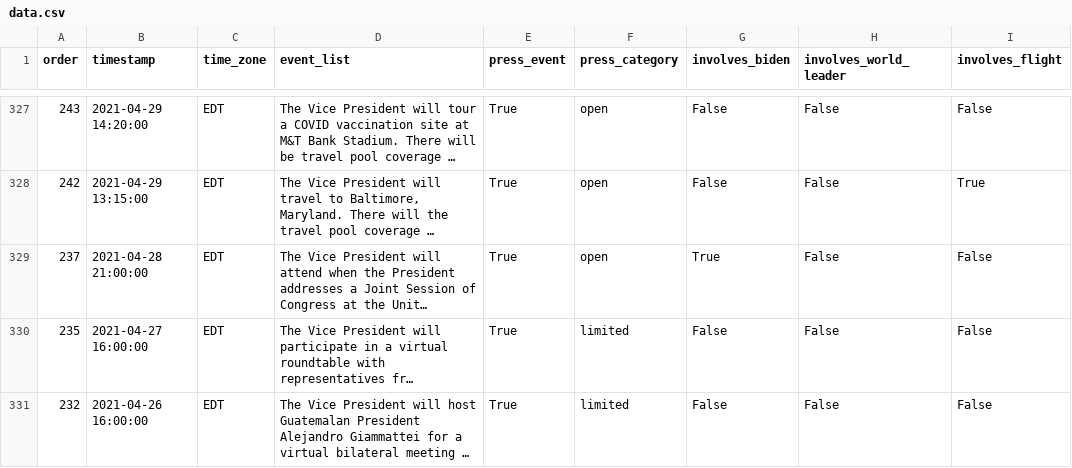
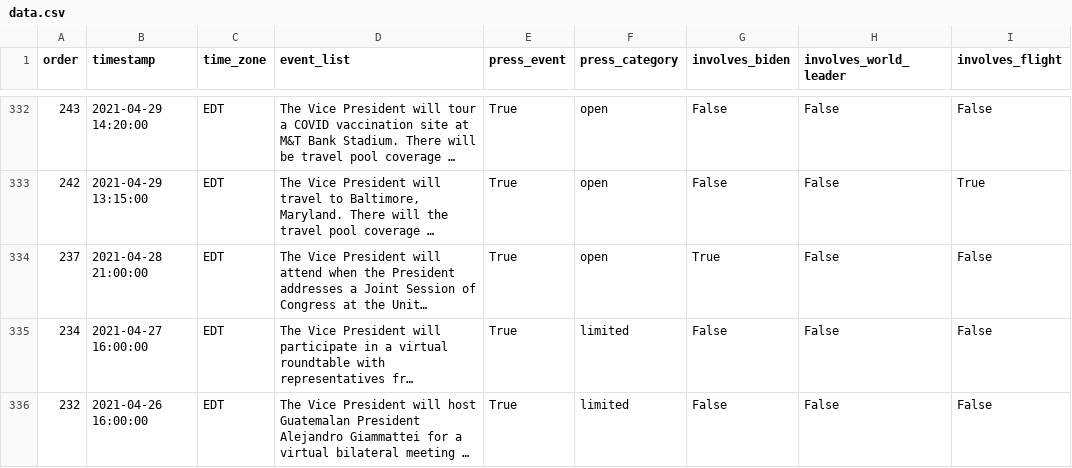
Before and after one commit to datadesk/kamala-harris-schedules, a CSV file: data.csv, drawn as a sheet; only a part is shown, gaps mark what is left out; long unchanged cells end in …; addresses are those after the commit; the diff covers the shown part only; the diff names each change by its address in the sheet, - before the commit and + after, or states it on an @@ line.

```diff
--- a/data.csv
+++ b/data.csv
-A335 (order): 235
+A335 (order): 234
```
Also changed, not shown: 7 added rows, 2 removed rows and 14 edited cells elsewhere in this file.
